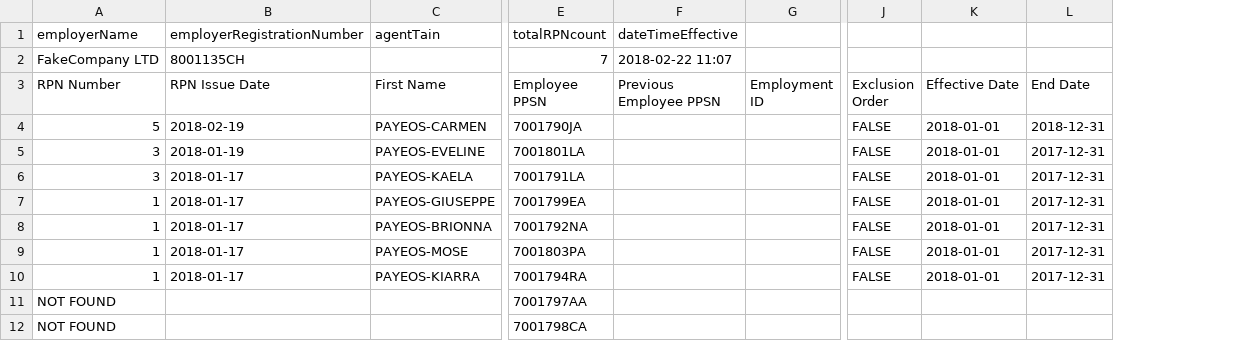
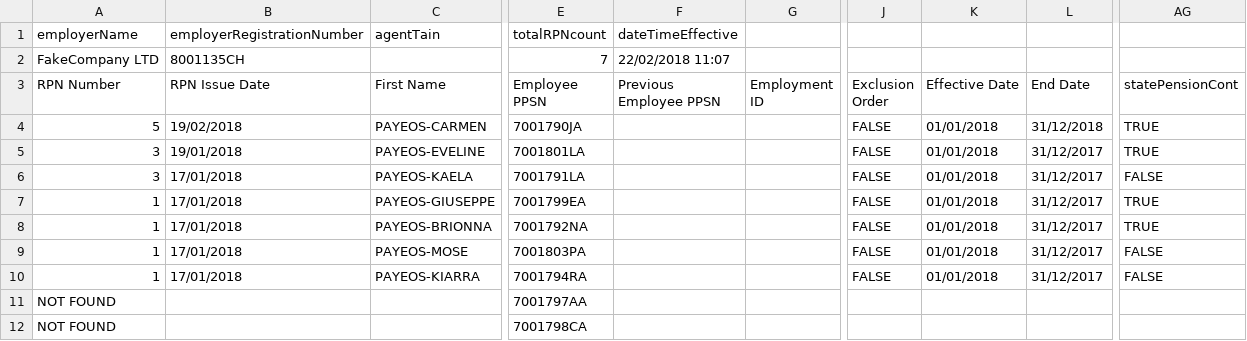
Before and after one commit to revenue-ie/paye-employers-documentation, a CSV file: PIT3/Screens/RPN_CSV_Example.csv, drawn as a sheet; only a part is shown, gaps mark what is left out; the diff names each change by its address in the sheet, - before the commit and + after, or states it on an @@ line.

```diff
--- a/PIT3/Screens/RPN_CSV_Example.csv
+++ b/PIT3/Screens/RPN_CSV_Example.csv
+column AG (statePensionCont), rows 4-10: TRUE | TRUE | FALSE | TRUE | TRUE | FALSE | FALSE
-F2 (Previous Employee PPSN): 2018-02-22 11:07
+F2 (Previous Employee PPSN): 22/02/2018 11:07
-B4 (RPN Issue Date): 2018-02-19
+B4 (RPN Issue Date): 19/02/2018
-K4:K10 (Effective Date): 2018-01-01
+K4:K10 (Effective Date): 01/01/2018
-L4 (End Date): 2018-12-31
+L4 (End Date): 31/12/2018
-B5 (RPN Issue Date): 2018-01-19
+B5 (RPN Issue Date): 19/01/2018
-L5:L10 (End Date): 2017-12-31
+L5:L10 (End Date): 31/12/2017
-B6:B10 (RPN Issue Date): 2018-01-17
+B6:B10 (RPN Issue Date): 17/01/2018
```
Also changed, not shown: PIT3/Screens/CSV_RPNFormat.csv, PIT4/Screens/CSV_RPNFormat.csv, 6 other files.
